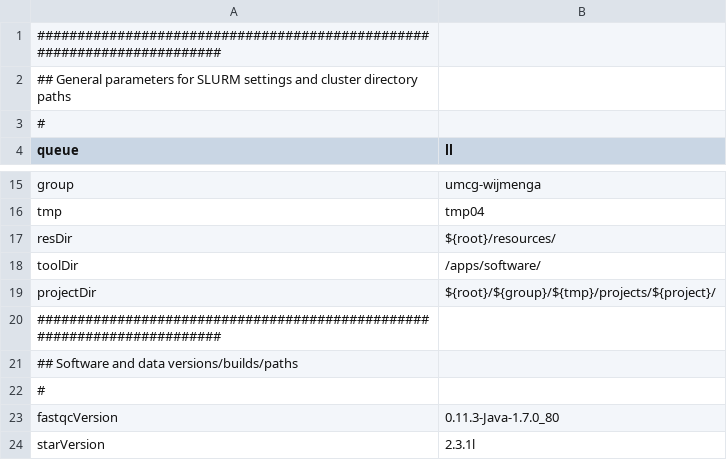
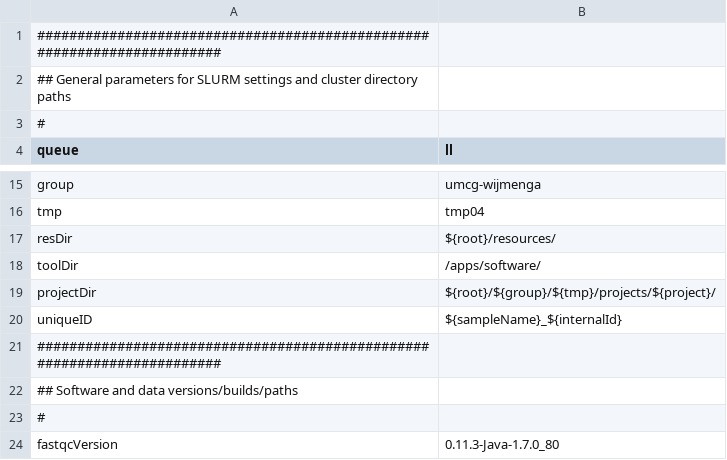
Before and after one commit to molgenis/molgenis-pipelines, a CSV file: compute5/Public_RNA-seq_genotypeCalling/testParameters.csv, drawn as a sheet; only a part is shown, gaps mark what is left out; the shorter side is filled out with more unchanged rows; the diff covers the shown part only; the diff names each change by its address in the sheet, - before the commit and + after, or states it on an @@ line.

```diff
--- a/compute5/Public_RNA-seq_genotypeCalling/testParameters.csv
+++ b/compute5/Public_RNA-seq_genotypeCalling/testParameters.csv
+row 20: uniqueID | ${sampleName}_${internalId}
```
Also changed, not shown: 2 added rows and 9 edited cells elsewhere in this file, 12 other files.
